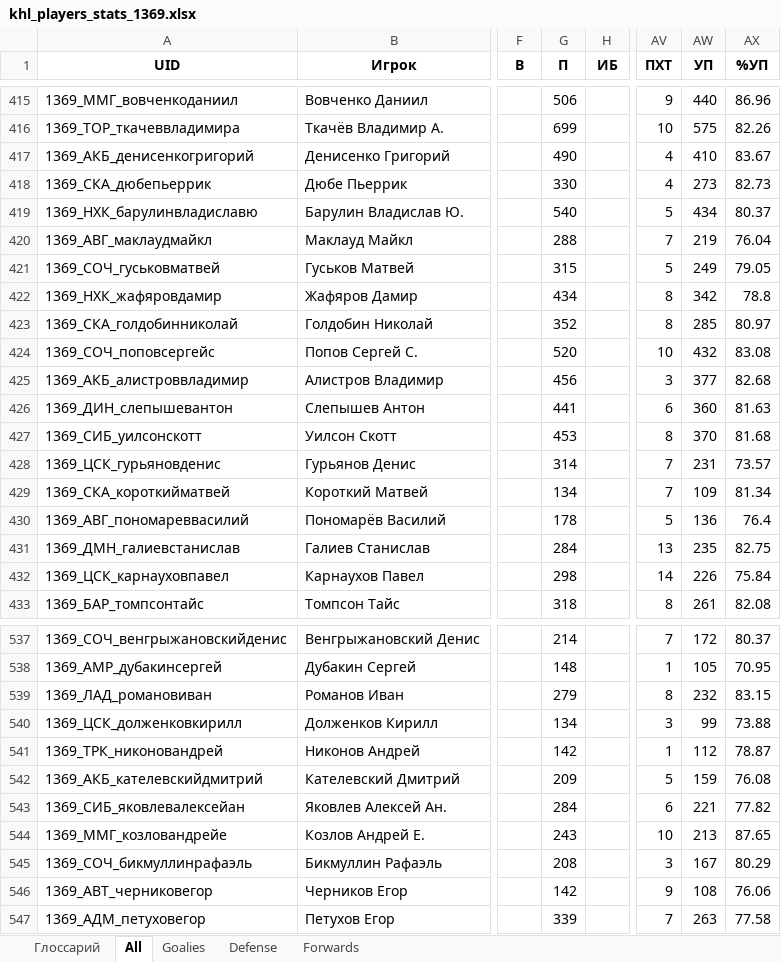
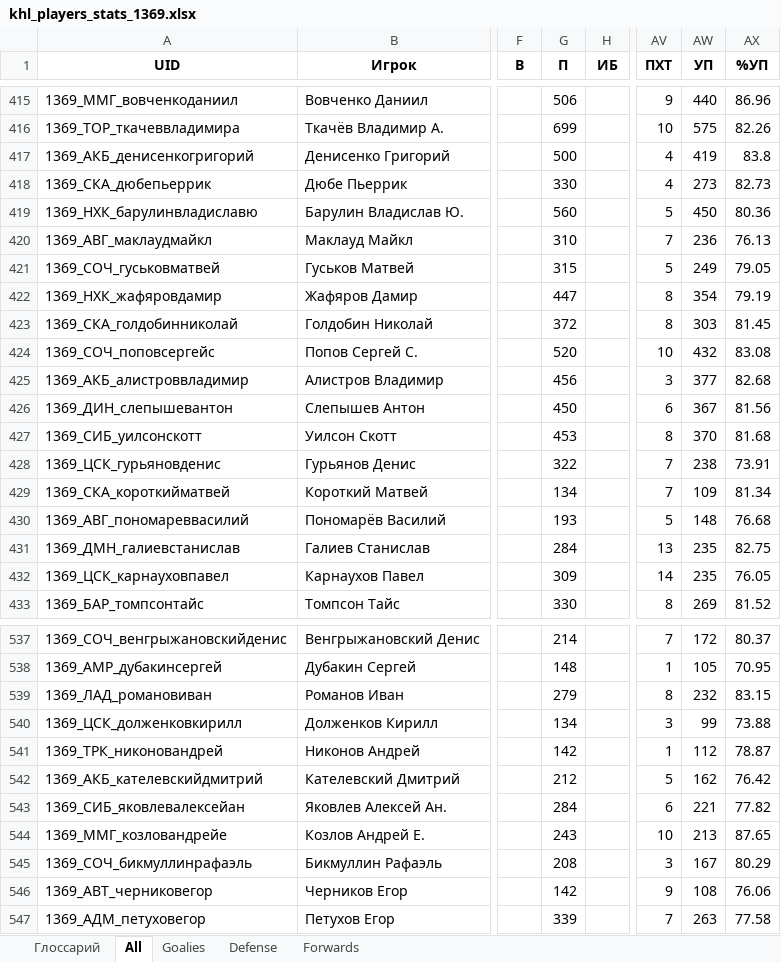
Before and after one commit to GG-Andrew/khl-cloud-results, an Excel workbook: khl/khl_players_stats_1369.xlsx, sheet All, drawn as a sheet; only a part is shown, gaps mark what is left out; values as stored, in another font and other column widths than the file's, no borders; the diff covers the shown part only; the diff names each change by its address in the sheet, - before the commit and + after, or states it on an @@ line.

```diff
--- a/khl/khl_players_stats_1369.xlsx (sheet All)
+++ b/khl/khl_players_stats_1369.xlsx (sheet All)
-G417 (П): 490
+G417 (П): 500
-AW417 (УП): 410
+AW417 (УП): 419
-AX417 (%УП): 83.67
+AX417 (%УП): 83.8
-G419 (П): 540
+G419 (П): 560
-AW419 (УП): 434
+AW419 (УП): 450
-AX419 (%УП): 80.37
+AX419 (%УП): 80.36
-G420 (П): 288
+G420 (П): 310
-AW420 (УП): 219
+AW420 (УП): 236
-AX420 (%УП): 76.04
+AX420 (%УП): 76.13
-G422 (П): 434
+G422 (П): 447
-AW422 (УП): 342
+AW422 (УП): 354
-AX422 (%УП): 78.8
+AX422 (%УП): 79.19
-G423 (П): 352
+G423 (П): 372
-AW423 (УП): 285
+AW423 (УП): 303
-AX423 (%УП): 80.97
+AX423 (%УП): 81.45
-G426 (П): 441
+G426 (П): 450
-AW426 (УП): 360
+AW426 (УП): 367
-AX426 (%УП): 81.63
+AX426 (%УП): 81.56
-G428 (П): 314
+G428 (П): 322
-AW428 (УП): 231
+AW428 (УП): 238
-AX428 (%УП): 73.57
+AX428 (%УП): 73.91
-G430 (П): 178
+G430 (П): 193
-AW430 (УП): 136
+AW430 (УП): 148
-AX430 (%УП): 76.4
+AX430 (%УП): 76.68
-G432 (П): 298
+G432 (П): 309
-AW432 (УП): 226
+AW432 (УП): 235
-AX432 (%УП): 75.84
+AX432 (%УП): 76.05
-G433 (П): 318
+G433 (П): 330
-AW433 (УП): 261
+AW433 (УП): 269
-AX433 (%УП): 82.08
+AX433 (%УП): 81.52
-G542 (П): 209
+G542 (П): 212
-AW542 (УП): 159
+AW542 (УП): 162
-AX542 (%УП): 76.08
+AX542 (%УП): 76.42
```
Also changed, not shown: 669 edited cells elsewhere in this sheet, sheet Forwards, sheet Defense, khl/Form-5_Games_home_away.xlsx, khl/Injuries_Master_Clubs.xlsx, 9 other files.
